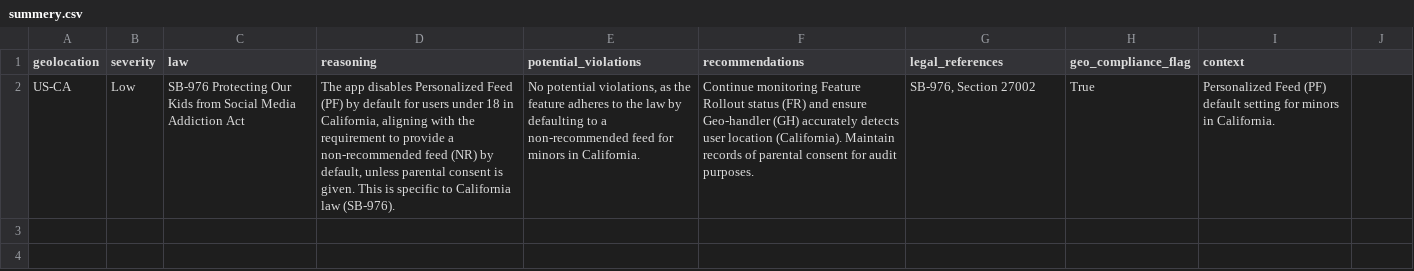
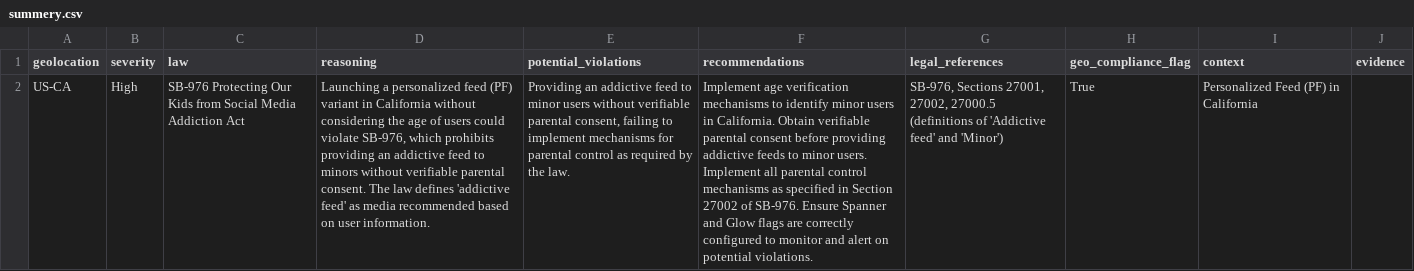
Before and after one commit to kuehlapis/TTJ_2025, a CSV file: backend/agents/outputs/summery.csv, drawn as a sheet; the diff names each change by its address in the sheet, - before the commit and + after, or states it on an @@ line.

Commit message:
updated backend

```diff
--- a/backend/agents/outputs/summery.csv
+++ b/backend/agents/outputs/summery.csv
-J1: (empty)
+J1: evidence
-B2 (severity): Low
+B2 (severity): High
-D2 (reasoning): The app disables Personalized Feed (PF) by default for users under 18 in California, aligning with the requirement to provide a non-recommended feed (NR) by default, unless parental consent is given. This is specific to California law (SB-976).
+D2 (reasoning): Launching a personalized feed (PF) variant in California without considering the age of users could violate SB-976, which prohibits providing an addictive feed to minors without verifiable parental consent. The law defines 'addictive feed' as media recommended based on user information.
-E2 (potential_violations): No potential violations, as the feature adheres to the law by defaulting to a non-recommended feed for minors in California.
+E2 (potential_violations): Providing an addictive feed to minor users without verifiable parental consent, failing to implement mechanisms for parental control as required by the law.
-F2 (recommendations): Continue monitoring Feature Rollout status (FR) and ensure Geo-handler (GH) accurately detects user location (California). Maintain records of parental consent for audit purposes.
+F2 (recommendations): Implement age verification mechanisms to identify minor users in California. Obtain verifiable parental consent before providing addictive feeds to minor users. Implement all parental control mechanisms as specified in Section 27002 of SB-976. Ensure Spanner and Glow flags are correctly configured to monitor and alert on potential violations.
-G2 (legal_references): SB-976, Section 27002
+G2 (legal_references): SB-976, Sections 27001, 27002, 27000.5 (definitions of 'Addictive feed' and 'Minor')
-I2 (context): …Feed (PF) default setting for minors in California.
+I2 (context): …Feed (PF) in California
```
Also changed, not shown: 10 other files.
